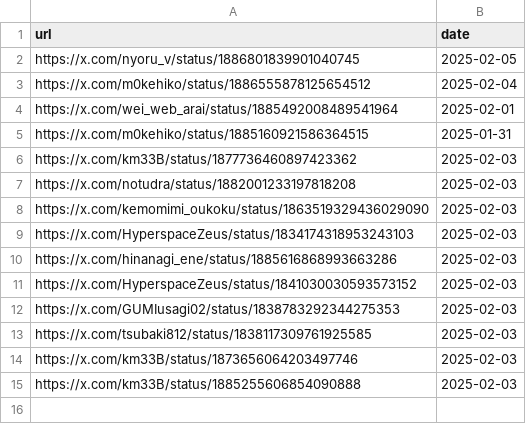
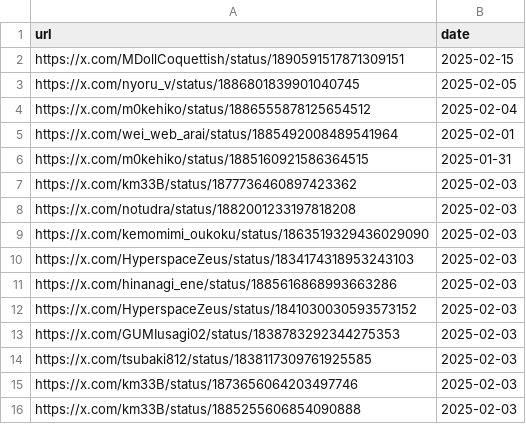
Before and after one commit to eijis-pan/VRCTwitterImageLoader, a CSV file: src/VRCTwitterImageLoader/data/urls_orig_date.csv, drawn as a sheet; the diff names each change by its address in the sheet, - before the commit and + after, or states it on an @@ line.

```diff
--- a/src/VRCTwitterImageLoader/data/urls_orig_date.csv
+++ b/src/VRCTwitterImageLoader/data/urls_orig_date.csv
+row 2: https://x.com/MDollCoquettish/status/1890591517871309151 | 2025-02-15
```
